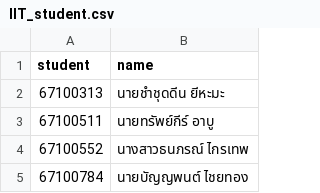
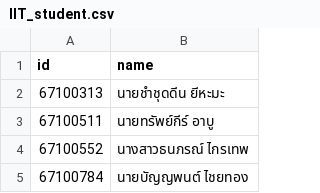
Before and after one commit to BunnyBubui/mangoes, a CSV file: data/IIT_student.csv, drawn as a sheet; only a part is shown.

```diff
--- a/data/IIT_student.csv
+++ b/data/IIT_student.csv
@@ -1,2 +1,2 @@
-student,name
+id,name
 67100313,นายชำชุดดีน ยีหะมะ
```
Also changed, not shown: 1 other file.
